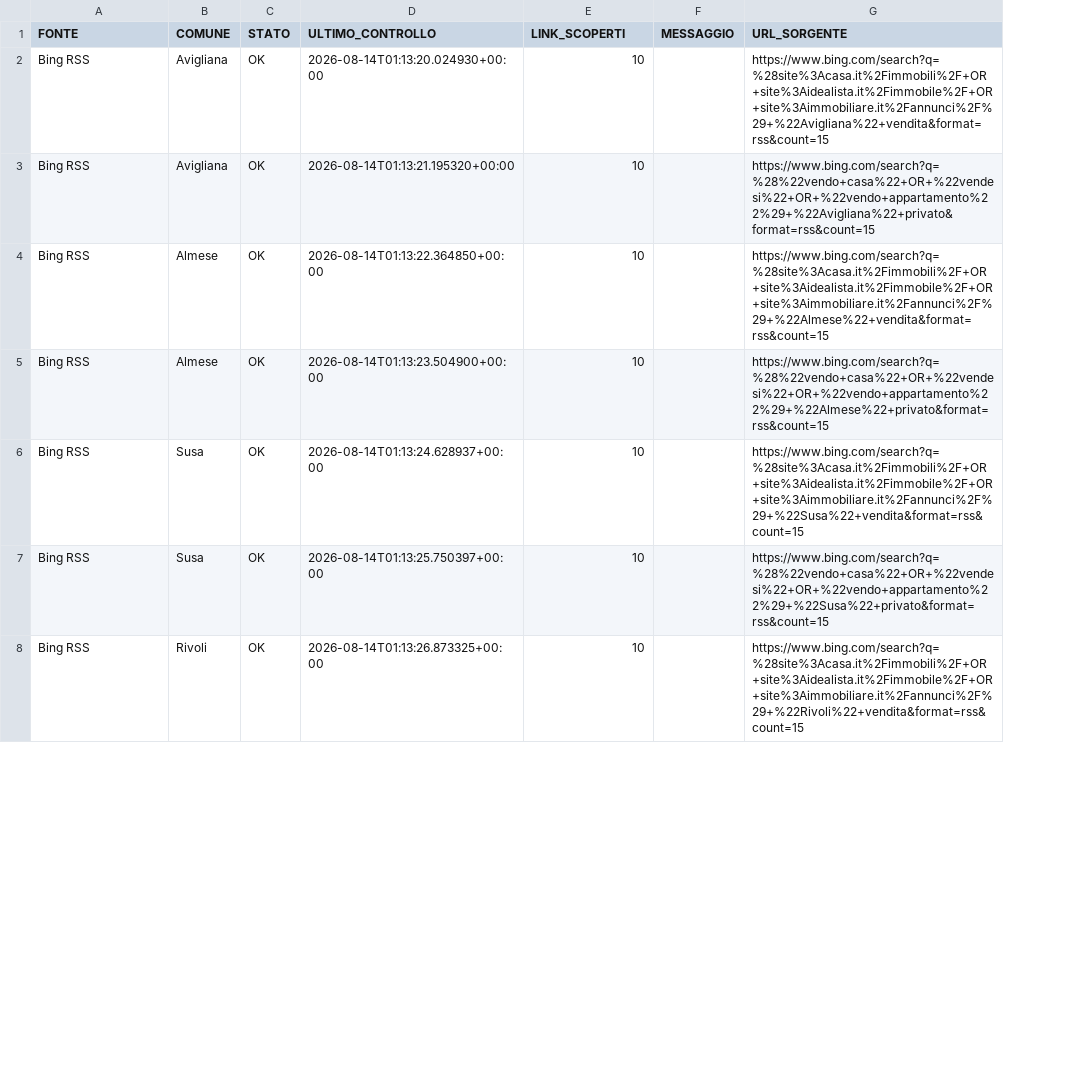
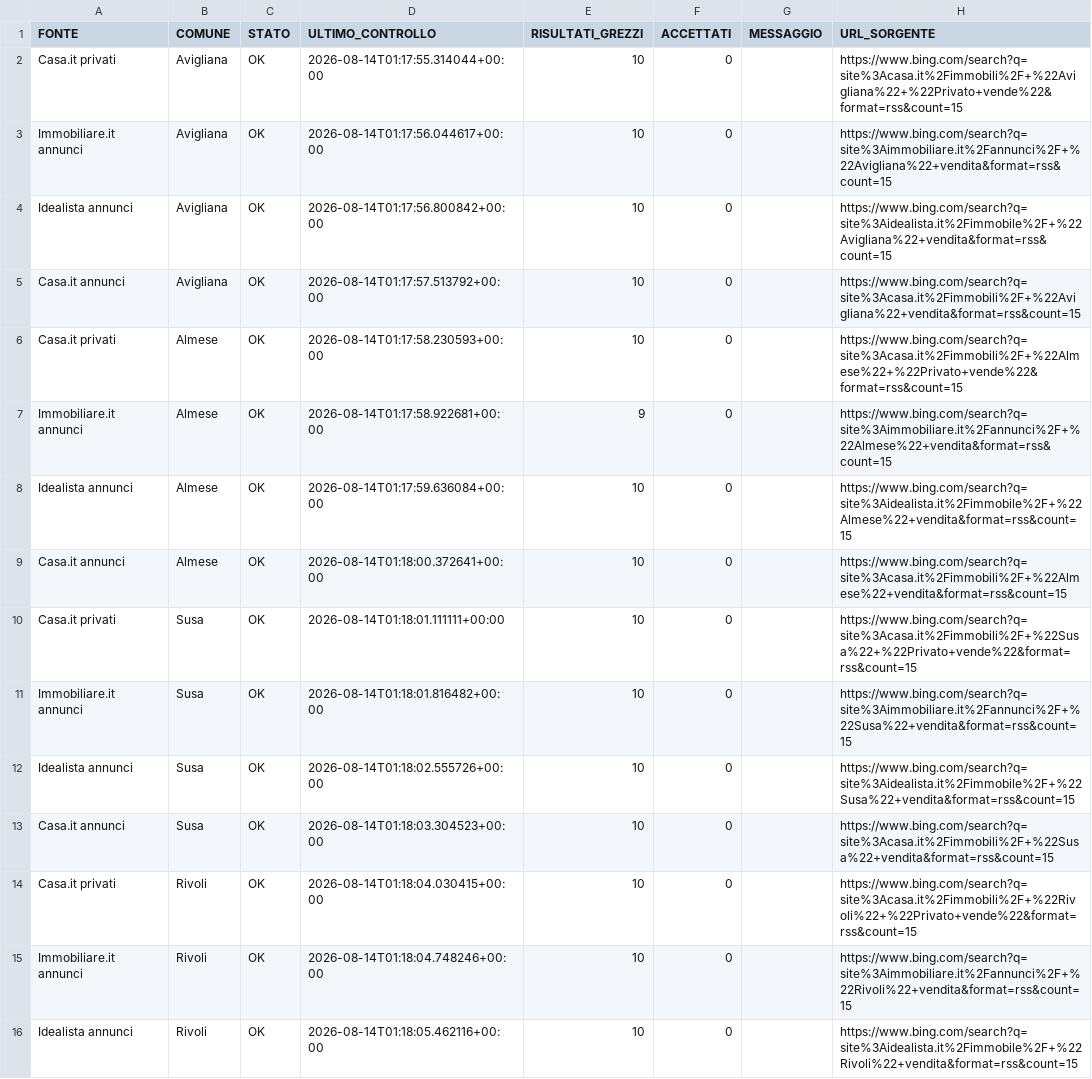
Before and after one commit to josephsocialmedia2-spec/immobili-in-zona, a CSV file: seller_radar_auto/data/source_status.csv, drawn as a sheet; only a part is shown; addresses are those after the commit; the diff covers the shown part only; the diff names each change by its address in the sheet, - before the commit and + after, or states it on an @@ line.

```diff
--- a/seller_radar_auto/data/source_status.csv
+++ b/seller_radar_auto/data/source_status.csv
+column F (ACCETTATI), rows 4-5: 0 | 0; rows 8-9: 0 | 0; rows 12-13: 0 | 0; row 16: 0
-E1: LINK_SCOPERTI
+E1: RISULTATI_GREZZI
+row 2: Casa.it privati | Avigliana | OK | 2026-08-14T01:17:55.314044+00:00 | 10 | 0 |  | https://www.bing.com/search?q=site%3Acasa.it%2Fimmobili%2F+%22Avigliana%22+%22Privato+vende%22&format=rss&count=15
+row 3: Immobiliare.it annunci | Avigliana | OK | 2026-08-14T01:17:56.044617+00:00 | 10 | 0 |  | https://www.bing.com/search?q=site%3Aimmobiliare.it%2Fannunci%2F+%22Avigliana%22+vendita&format=rss&count=15
-A4 (FONTE): Bing RSS
+A4 (FONTE): Idealista annunci
-D4 (ULTIMO_CONTROLLO): 2026-08-14T01:13:20.024930+00:00
+D4 (ULTIMO_CONTROLLO): 2026-08-14T01:17:56.800842+00:00
-H4 (URL_SORGENTE): https://www.bing.com/search?q=%28site%3Acasa.it%2Fimmobili%2F+OR+site%3Aidealista.it%2Fimmobile%2F+OR+site%3Aimmobiliare.it%2Fannunci%2F%29+%22Avigliana%22+vendita&format=rss&count=15
+H4 (URL_SORGENTE): https://www.bing.com/search?q=site%3Aidealista.it%2Fimmobile%2F+%22Avigliana%22+vendita&format=rss&count=15
-A5 (FONTE): Bing RSS
+A5 (FONTE): Casa.it annunci
-D5 (ULTIMO_CONTROLLO): 2026-08-14T01:13:21.195320+00:00
+D5 (ULTIMO_CONTROLLO): 2026-08-14T01:17:57.513792+00:00
-H5 (URL_SORGENTE): https://www.bing.com/search?q=%28%22vendo+casa%22+OR+%22vendesi%22+OR+%22vendo+appartamento%22%29+%22Avigliana%22+privato&format=rss&count=15
+H5 (URL_SORGENTE): https://www.bing.com/search?q=site%3Acasa.it%2Fimmobili%2F+%22Avigliana%22+vendita&format=rss&count=15
+row 6: Casa.it privati | Almese | OK | 2026-08-14T01:17:58.230593+00:00 | 10 | 0 |  | https://www.bing.com/search?q=site%3Acasa.it%2Fimmobili%2F+%22Almese%22+%22Privato+vende%22&format=rss&count=15
+row 7: Immobiliare.it annunci | Almese | OK | 2026-08-14T01:17:58.922681+00:00 | 9 | 0 |  | https://www.bing.com/search?q=site%3Aimmobiliare.it%2Fannunci%2F+%22Almese%22+vendita&format=rss&count=15
-A8 (FONTE): Bing RSS
+A8 (FONTE): Idealista annunci
-D8 (ULTIMO_CONTROLLO): 2026-08-14T01:13:22.364850+00:00
+D8 (ULTIMO_CONTROLLO): 2026-08-14T01:17:59.636084+00:00
-H8 (URL_SORGENTE): https://www.bing.com/search?q=%28site%3Acasa.it%2Fimmobili%2F+OR+site%3Aidealista.it%2Fimmobile%2F+OR+site%3Aimmobiliare.it%2Fannunci%2F%29+%22Almese%22+vendita&format=rss&count=15
+H8 (URL_SORGENTE): https://www.bing.com/search?q=site%3Aidealista.it%2Fimmobile%2F+%22Almese%22+vendita&format=rss&count=15
-A9 (FONTE): Bing RSS
+A9 (FONTE): Casa.it annunci
-D9 (ULTIMO_CONTROLLO): 2026-08-14T01:13:23.504900+00:00
+D9 (ULTIMO_CONTROLLO): 2026-08-14T01:18:00.372641+00:00
-H9 (URL_SORGENTE): https://www.bing.com/search?q=%28%22vendo+casa%22+OR+%22vendesi%22+OR+%22vendo+appartamento%22%29+%22Almese%22+privato&format=rss&count=15
+H9 (URL_SORGENTE): https://www.bing.com/search?q=site%3Acasa.it%2Fimmobili%2F+%22Almese%22+vendita&format=rss&count=15
+row 10: Casa.it privati | Susa | OK | 2026-08-14T01:18:01.111111+00:00 | 10 | 0 |  | https://www.bing.com/search?q=site%3Acasa.it%2Fimmobili%2F+%22Susa%22+%22Privato+vende%22&format=rss&count=15
+row 11: Immobiliare.it annunci | Susa | OK | 2026-08-14T01:18:01.816482+00:00 | 10 | 0 |  | https://www.bing.com/search?q=site%3Aimmobiliare.it%2Fannunci%2F+%22Susa%22+vendita&format=rss&count=15
-A12 (FONTE): Bing RSS
+A12 (FONTE): Idealista annunci
-D12 (ULTIMO_CONTROLLO): 2026-08-14T01:13:24.628937+00:00
+D12 (ULTIMO_CONTROLLO): 2026-08-14T01:18:02.555726+00:00
-H12 (URL_SORGENTE): https://www.bing.com/search?q=%28site%3Acasa.it%2Fimmobili%2F+OR+site%3Aidealista.it%2Fimmobile%2F+OR+site%3Aimmobiliare.it%2Fannunci%2F%29+%22Susa%22+vendita&format=rss&count=15
+H12 (URL_SORGENTE): https://www.bing.com/search?q=site%3Aidealista.it%2Fimmobile%2F+%22Susa%22+vendita&format=rss&count=15
-A13 (FONTE): Bing RSS
+A13 (FONTE): Casa.it annunci
-D13 (ULTIMO_CONTROLLO): 2026-08-14T01:13:25.750397+00:00
+D13 (ULTIMO_CONTROLLO): 2026-08-14T01:18:03.304523+00:00
-H13 (URL_SORGENTE): https://www.bing.com/search?q=%28%22vendo+casa%22+OR+%22vendesi%22+OR+%22vendo+appartamento%22%29+%22Susa%22+privato&format=rss&count=15
+H13 (URL_SORGENTE): https://www.bing.com/search?q=site%3Acasa.it%2Fimmobili%2F+%22Susa%22+vendita&format=rss&count=15
+row 14: Casa.it privati | Rivoli | OK | 2026-08-14T01:18:04.030415+00:00 | 10 | 0 |  | https://www.bing.com/search?q=site%3Acasa.it%2Fimmobili%2F+%22Rivoli%22+%22Privato+vende%22&format=rss&count=15
+row 15: Immobiliare.it annunci | Rivoli | OK | 2026-08-14T01:18:04.748246+00:00 | 10 | 0 |  | https://www.bing.com/search?q=site%3Aimmobiliare.it%2Fannunci%2F+%22Rivoli%22+vendita&format=rss&count=15
-A16 (FONTE): Bing RSS
+A16 (FONTE): Idealista annunci
-D16 (ULTIMO_CONTROLLO): 2026-08-14T01:13:26.873325+00:00
+D16 (ULTIMO_CONTROLLO): 2026-08-14T01:18:05.462116+00:00
-H16 (URL_SORGENTE): https://www.bing.com/search?q=%28site%3Acasa.it%2Fimmobili%2F+OR+site%3Aidealista.it%2Fimmobile%2F+OR+site%3Aimmobiliare.it%2Fannunci%2F%29+%22Rivoli%22+vendita&format=rss&count=15
+H16 (URL_SORGENTE): https://www.bing.com/search?q=site%3Aidealista.it%2Fimmobile%2F+%22Rivoli%22+vendita&format=rss&count=15
```
Also changed, not shown: 10 added rows and 33 edited cells elsewhere in this file, 3 other files.
